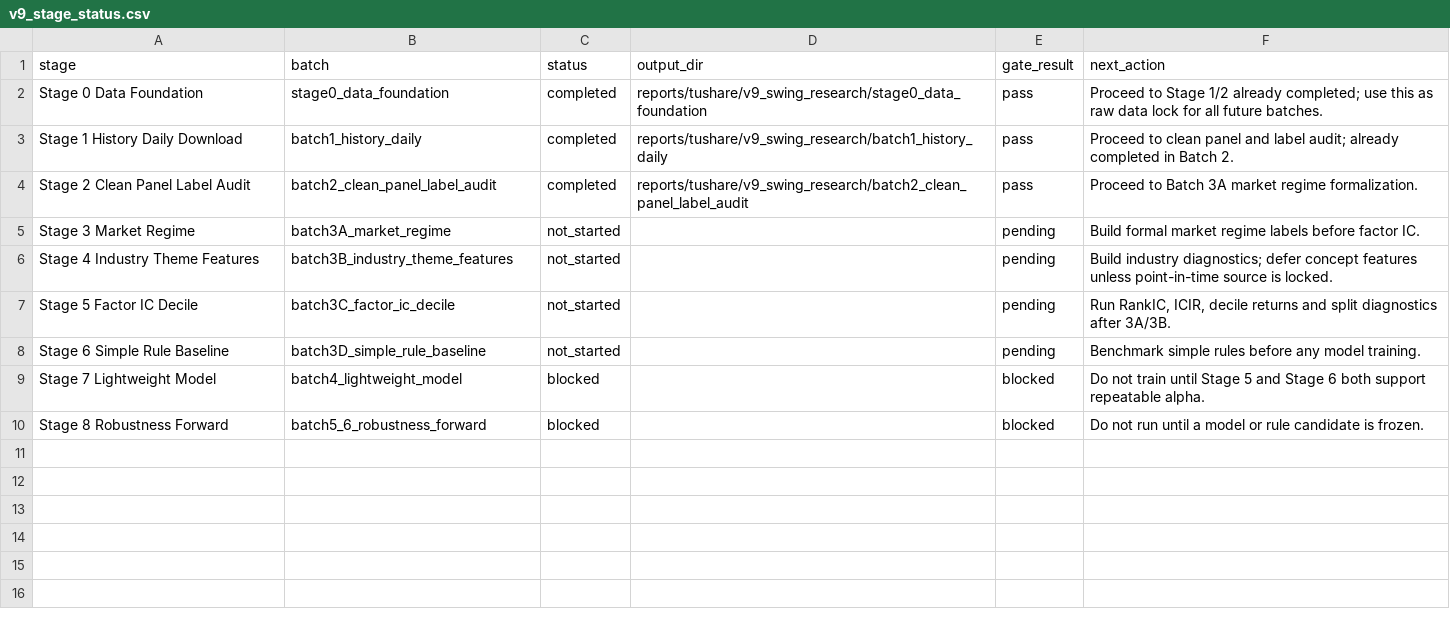
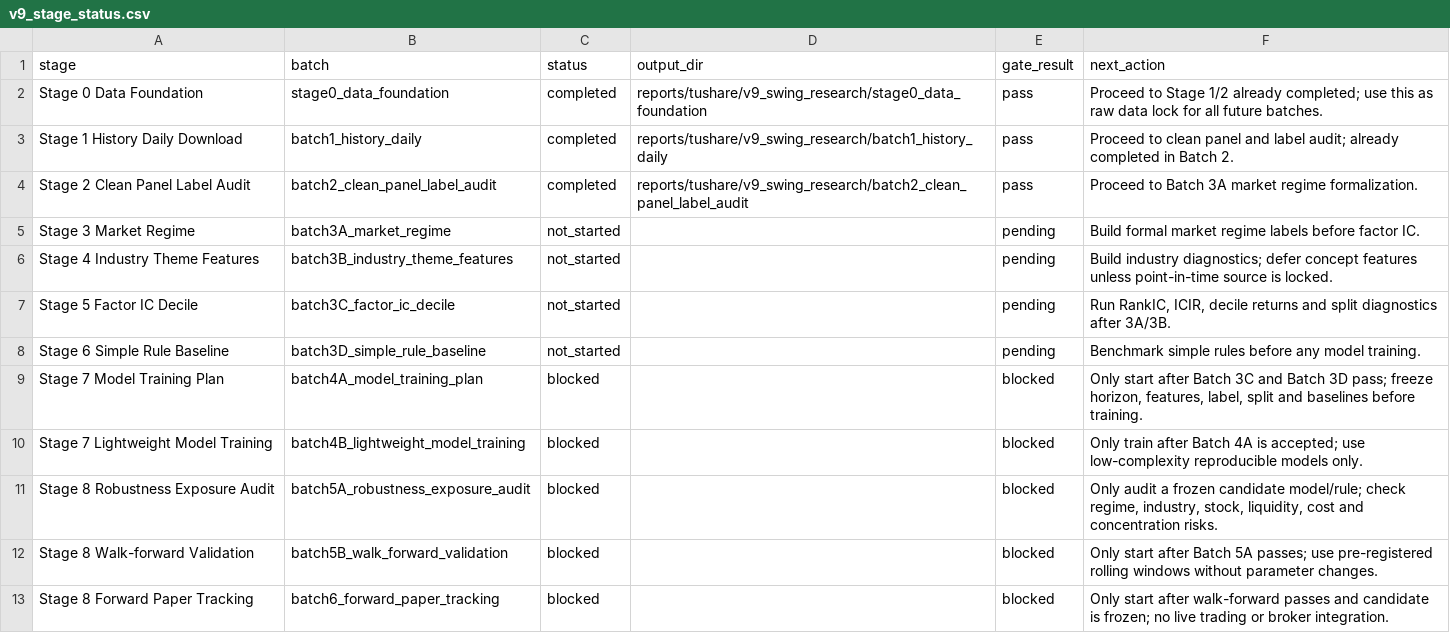
Before and after one commit to RoronoaZoro007/Stock_Monitoring_Model, a CSV file: reports/tushare/v9_swing_research/v9_stage_status.csv, drawn as a sheet.

Commit message:
Expand v9 model and robustness roadmap

```diff
--- a/reports/tushare/v9_swing_research/v9_stage_status.csv
+++ b/reports/tushare/v9_swing_research/v9_stage_status.csv
@@ -8,3 +8,6 @@ Stage 5 Factor IC Decile,batch3C_factor_ic_decile,not_started,,pending,"Run Rank
 Stage 6 Simple Rule Baseline,batch3D_simple_rule_baseline,not_started,,pending,"Benchmark simple rules before any model training."
-Stage 7 Lightweight Model,batch4_lightweight_model,blocked,,blocked,"Do not train until Stage 5 and Stage 6 both support repeatable alpha."
-Stage 8 Robustness Forward,batch5_6_robustness_forward,blocked,,blocked,"Do not run until a model or rule candidate is frozen."
+Stage 7 Model Training Plan,batch4A_model_training_plan,blocked,,blocked,"Only start after Batch 3C and Batch 3D pass; freeze horizon, features, label, split and baselines before training."
+Stage 7 Lightweight Model Training,batch4B_lightweight_model_training,blocked,,blocked,"Only train after Batch 4A is accepted; use low-complexity reproducible models only."
+Stage 8 Robustness Exposure Audit,batch5A_robustness_exposure_audit,blocked,,blocked,"Only audit a frozen candidate model/rule; check regime, industry, stock, liquidity, cost and concentration risks."
+Stage 8 Walk-forward Validation,batch5B_walk_forward_validation,blocked,,blocked,"Only start after Batch 5A passes; use pre-registered rolling windows without parameter changes."
+Stage 8 Forward Paper Tracking,batch6_forward_paper_tracking,blocked,,blocked,"Only start after walk-forward passes and candidate is frozen; no live trading or broker integration."
```
Also changed, not shown: 1 other file.
